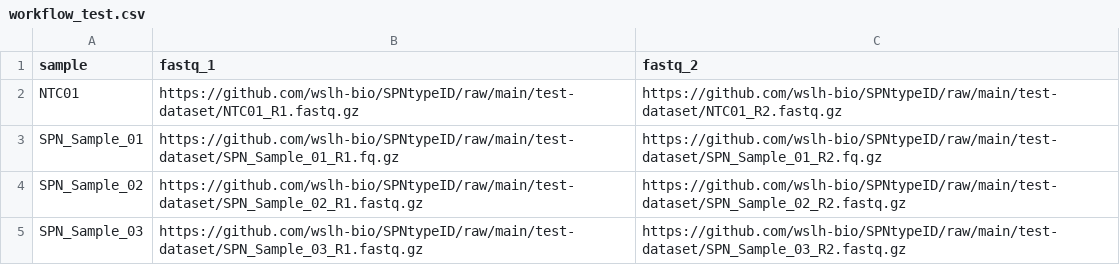
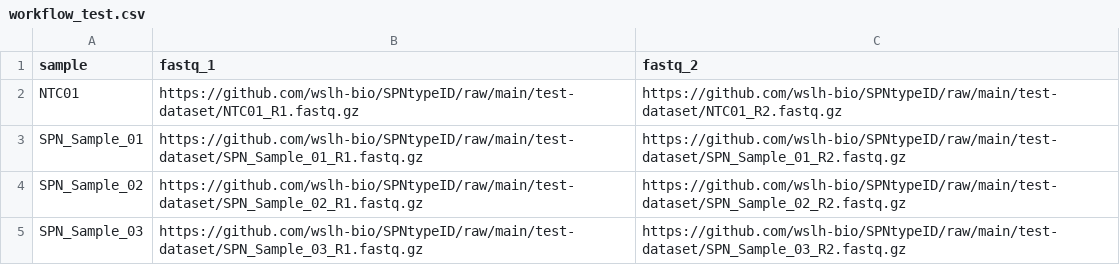
Before and after one commit to wslh-bio/SPNtypeID, a CSV file: samplesheets/workflow_test.csv, drawn as a sheet.

Commit message:
Rename path to SPN_Sample_01

```diff
--- a/samplesheets/workflow_test.csv
+++ b/samplesheets/workflow_test.csv
@@ -2,3 +2,3 @@ sample,fastq_1,fastq_2
 NTC01,https://github.com/wslh-bio/SPNtypeID/raw/main/test-dataset/NTC01_R1.fastq.gz,https://github.com/wslh-bio/SPNtypeID/raw/main/test-dataset/NTC01_R2.fastq.gz
-SPN_Sample_01,https://github.com/wslh-bio/SPNtypeID/raw/main/test-dataset/SPN_Sample_01_R1.fq.gz,https://github.com/wslh-bio/SPNtypeID/raw/main/test-dataset/SPN_Sample_01_R2.fq.gz
+SPN_Sample_01,https://github.com/wslh-bio/SPNtypeID/raw/main/test-dataset/SPN_Sample_01_R1.fastq.gz,https://github.com/wslh-bio/SPNtypeID/raw/main/test-dataset/SPN_Sample_01_R2.fastq.gz
 SPN_Sample_02,https://github.com/wslh-bio/SPNtypeID/raw/main/test-dataset/SPN_Sample_02_R1.fastq.gz,https://github.com/wslh-bio/SPNtypeID/raw/main/test-dataset/SPN_Sample_02_R2.fastq.gz
```
